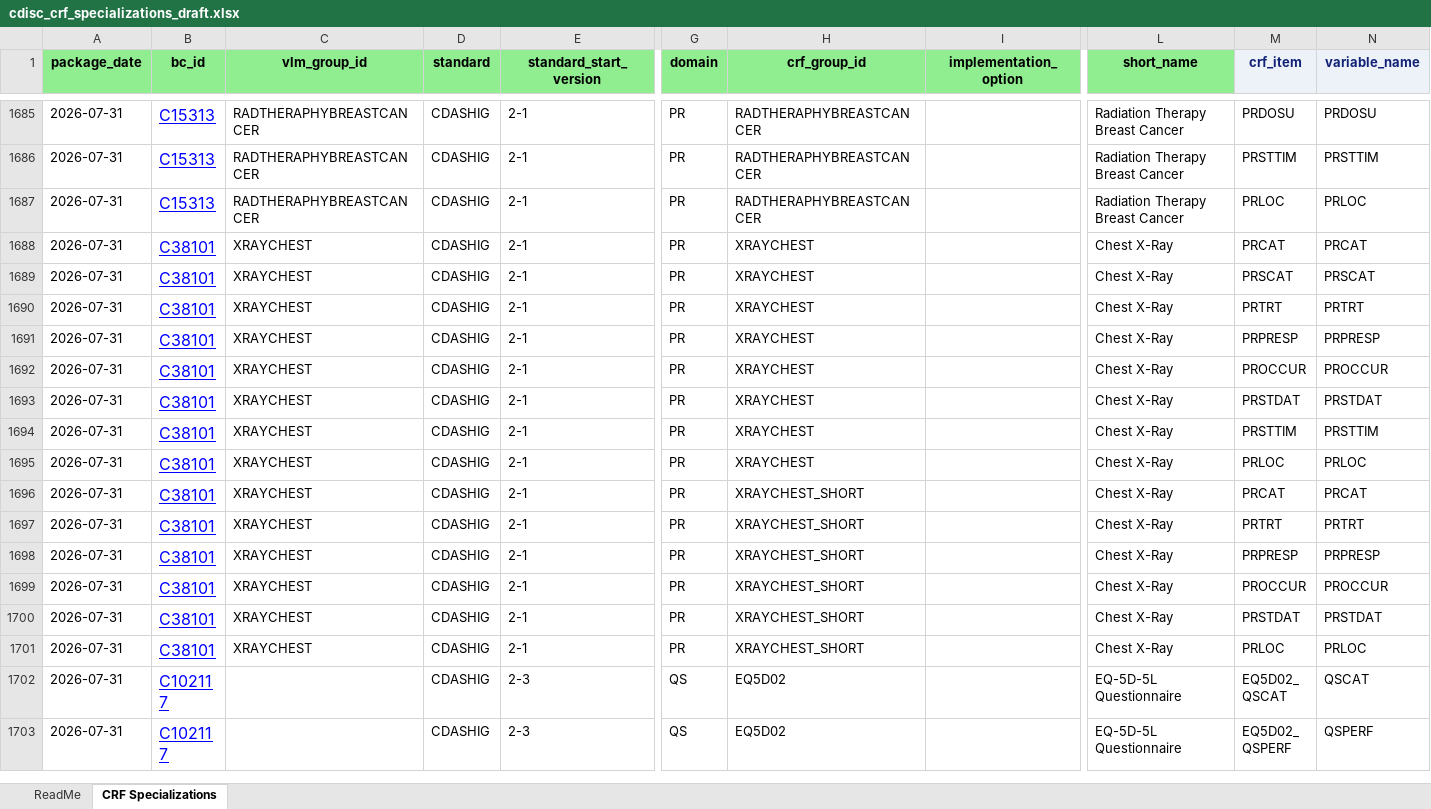
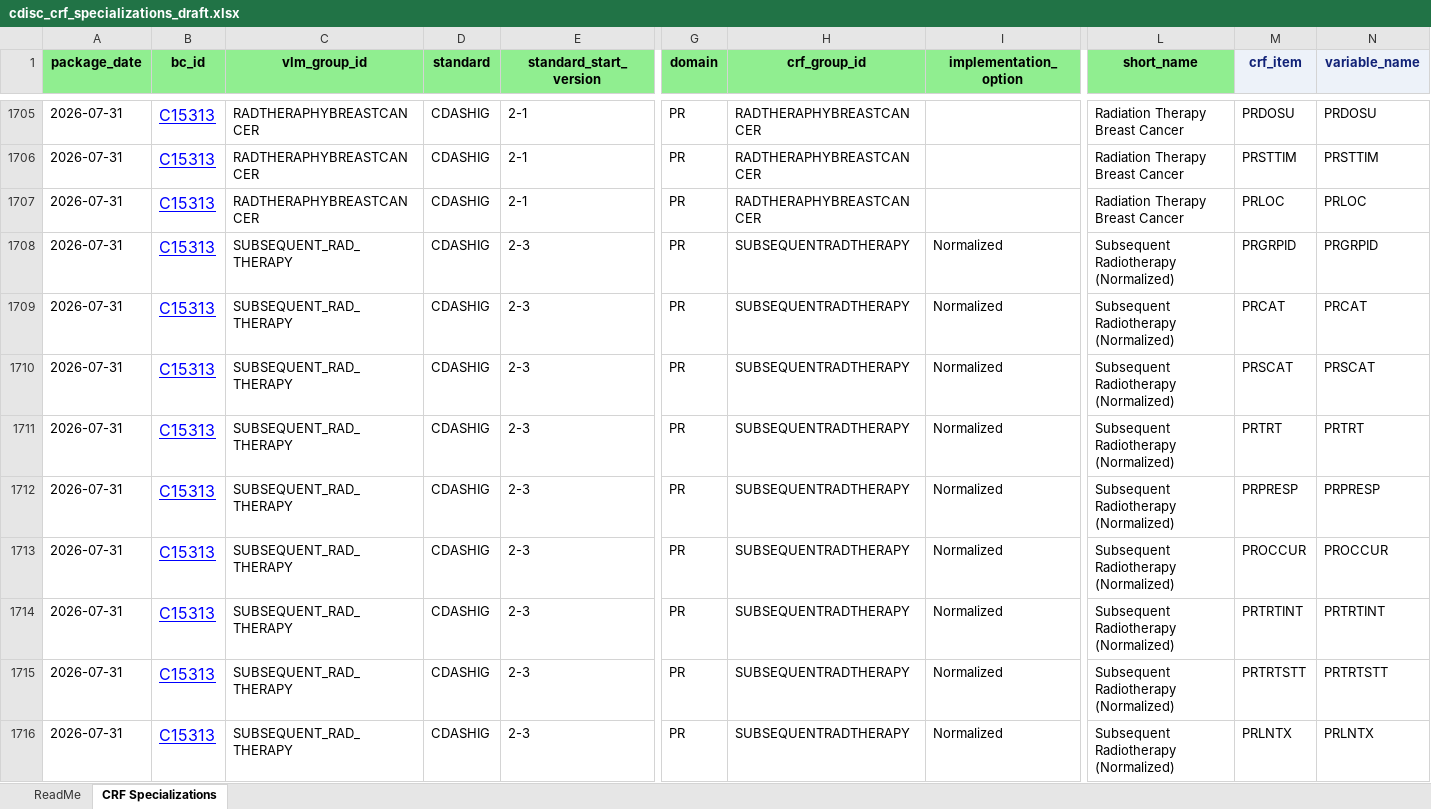
Before and after one commit to cdisc-org/COSMoS, an Excel workbook: curation/draft/cdisc_crf_specializations_draft.xlsx, sheet CRF Specializations, drawn as a sheet; only a part is shown, gaps mark what is left out; the shorter side is filled out with more unchanged rows; values as stored, in another font and other column widths than the file's, no borders; rows hold the shown columns only; the diff covers the shown part only; the diff names each change by its address in the sheet, - before the commit and + after, or states it on an @@ line.

```diff
--- a/curation/draft/cdisc_crf_specializations_draft.xlsx (sheet CRF Specializations)
+++ b/curation/draft/cdisc_crf_specializations_draft.xlsx (sheet CRF Specializations)
+row 1708: 2026-07-31 | C15313 | SUBSEQUENT_RAD_THERAPY | CDASHIG | 2-3 | PR | SUBSEQUENTRADTHERAPY | Normalized | Subsequent Radiotherapy (Normalized) | PRGRPID | PRGRPID
+row 1709: 2026-07-31 | C15313 | SUBSEQUENT_RAD_THERAPY | CDASHIG | 2-3 | PR | SUBSEQUENTRADTHERAPY | Normalized | Subsequent Radiotherapy (Normalized) | PRCAT | PRCAT
+row 1710: 2026-07-31 | C15313 | SUBSEQUENT_RAD_THERAPY | CDASHIG | 2-3 | PR | SUBSEQUENTRADTHERAPY | Normalized | Subsequent Radiotherapy (Normalized) | PRSCAT | PRSCAT
+row 1711: 2026-07-31 | C15313 | SUBSEQUENT_RAD_THERAPY | CDASHIG | 2-3 | PR | SUBSEQUENTRADTHERAPY | Normalized | Subsequent Radiotherapy (Normalized) | PRTRT | PRTRT
+row 1712: 2026-07-31 | C15313 | SUBSEQUENT_RAD_THERAPY | CDASHIG | 2-3 | PR | SUBSEQUENTRADTHERAPY | Normalized | Subsequent Radiotherapy (Normalized) | PRPRESP | PRPRESP
+row 1713: 2026-07-31 | C15313 | SUBSEQUENT_RAD_THERAPY | CDASHIG | 2-3 | PR | SUBSEQUENTRADTHERAPY | Normalized | Subsequent Radiotherapy (Normalized) | PROCCUR | PROCCUR
+row 1714: 2026-07-31 | C15313 | SUBSEQUENT_RAD_THERAPY | CDASHIG | 2-3 | PR | SUBSEQUENTRADTHERAPY | Normalized | Subsequent Radiotherapy (Normalized) | PRTRTINT | PRTRTINT
+row 1715: 2026-07-31 | C15313 | SUBSEQUENT_RAD_THERAPY | CDASHIG | 2-3 | PR | SUBSEQUENTRADTHERAPY | Normalized | Subsequent Radiotherapy (Normalized) | PRTRTSTT | PRTRTSTT
+row 1716: 2026-07-31 | C15313 | SUBSEQUENT_RAD_THERAPY | CDASHIG | 2-3 | PR | SUBSEQUENTRADTHERAPY | Normalized | Subsequent Radiotherapy (Normalized) | PRLNTX | PRLNTX
```
Also changed, not shown: 34 added rows elsewhere in this sheet, sheet ReadMe, curation/draft/crf/CRF_PR_RS_RadioTherapy.xlsx, 5 other files.
